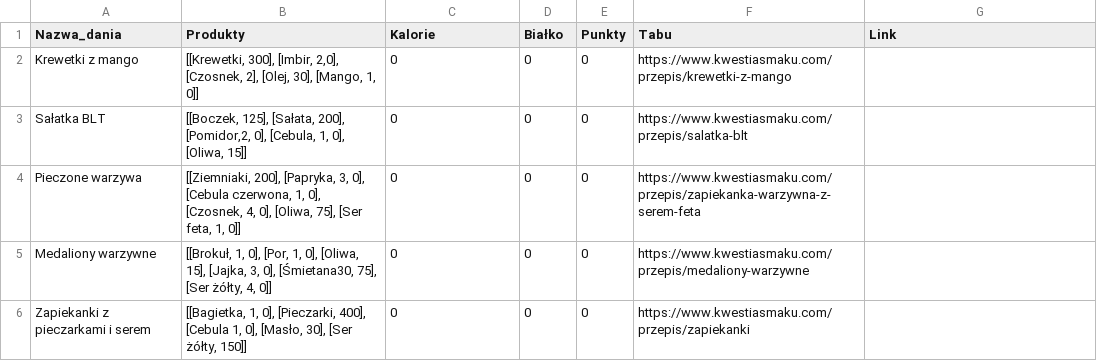
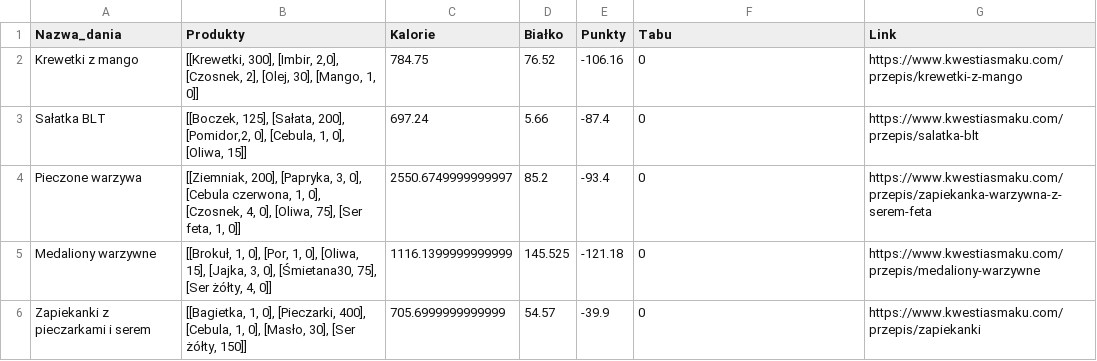
Before and after one commit to MARIAMJESTEM/BO, a CSV file: bazy_danych/kolacja.csv, drawn as a sheet.

```diff
--- a/bazy_danych/kolacja.csv
+++ b/bazy_danych/kolacja.csv
@@ -1,6 +1,6 @@
 Nazwa_dania;Produkty;Kalorie;Białko;Punkty;Tabu;Link
-Krewetki z mango;[[Krewetki, 300], [Imbir, 2,0], [Czosnek, 2], [Olej, 30], [Mango, 1, 0]];0;0;0;https://www.kwestiasmaku.com/przepis/krewetki-z-mango
-Sałatka BLT;[[Boczek, 125], [Sałata, 200], [Pomidor,2, 0], [Cebula, 1, 0], [Oliwa, 15]];0;0;0;https://www.kwestiasmaku.com/przepis/salatka-blt
-Pieczone warzywa;[[Ziemniaki, 200], [Papryka, 3, 0], [Cebula czerwona, 1, 0], [Czosnek, 4, 0], [Oliwa, 75], [Ser feta, 1, 0]];0;0;0;https://www.kwestiasmaku.com/przepis/zapiekanka-warzywna-z-serem-feta
-Medaliony warzywne ;[[Brokuł, 1, 0], [Por, 1, 0], [Oliwa, 15], [Jajka, 3, 0], [Śmietana30, 75], [Ser żółty, 4, 0]];0;0;0;https://www.kwestiasmaku.com/przepis/medaliony-warzywne
-Zapiekanki z pieczarkami i serem ;[[Bagietka, 1, 0], [Pieczarki, 400], [Cebula 1, 0], [Masło, 30], [Ser żółty, 150]];0;0;0;https://www.kwestiasmaku.com/przepis/zapiekanki
+Krewetki z mango;[[Krewetki, 300], [Imbir, 2,0], [Czosnek, 2], [Olej, 30], [Mango, 1, 0]];784.75;76.52;-106.16;0;https://www.kwestiasmaku.com/przepis/krewetki-z-mango
+Sałatka BLT;[[Boczek, 125], [Sałata, 200], [Pomidor,2, 0], [Cebula, 1, 0], [Oliwa, 15]];697.24;5.66;-87.4;0;https://www.kwestiasmaku.com/przepis/salatka-blt
+Pieczone warzywa;[[Ziemniak, 200], [Papryka, 3, 0], [Cebula czerwona, 1, 0], [Czosnek, 4, 0], [Oliwa, 75], [Ser feta, 1, 0]];2550.6749999999997;85.2;-93.4;0;https://www.kwestiasmaku.com/przepis/zapiekanka-warzywna-z-serem-feta
+Medaliony warzywne ;[[Brokuł, 1, 0], [Por, 1, 0], [Oliwa, 15], [Jajka, 3, 0], [Śmietana30, 75], [Ser żółty, 4, 0]];1116.1399999999999;145.525;-121.18;0;https://www.kwestiasmaku.com/przepis/medaliony-warzywne
+Zapiekanki z pieczarkami i serem ;[[Bagietka, 1, 0], [Pieczarki, 400], [Cebula, 1, 0], [Masło, 30], [Ser żółty, 150]];705.6999999999999;54.57;-39.9;0;https://www.kwestiasmaku.com/przepis/zapiekanki
```
Also changed, not shown: bazy_danych/obiad.csv.
